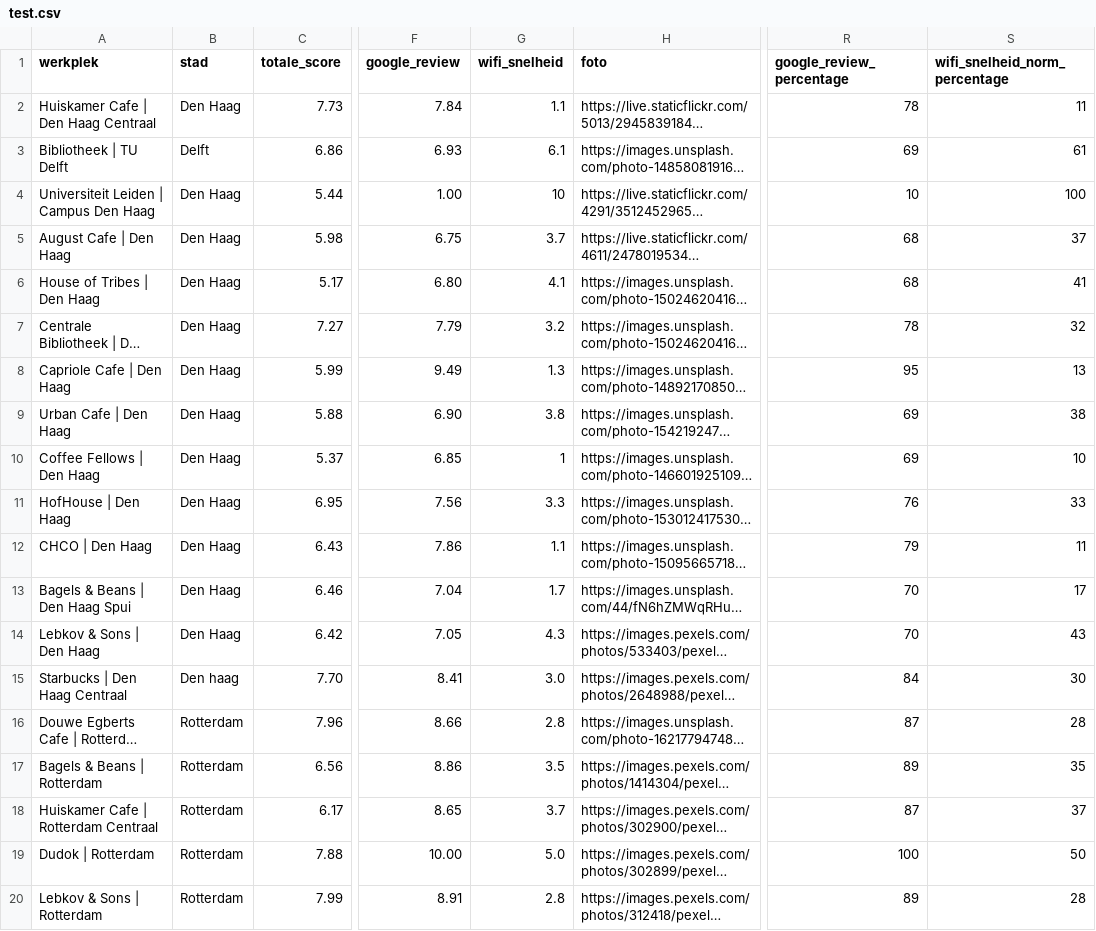
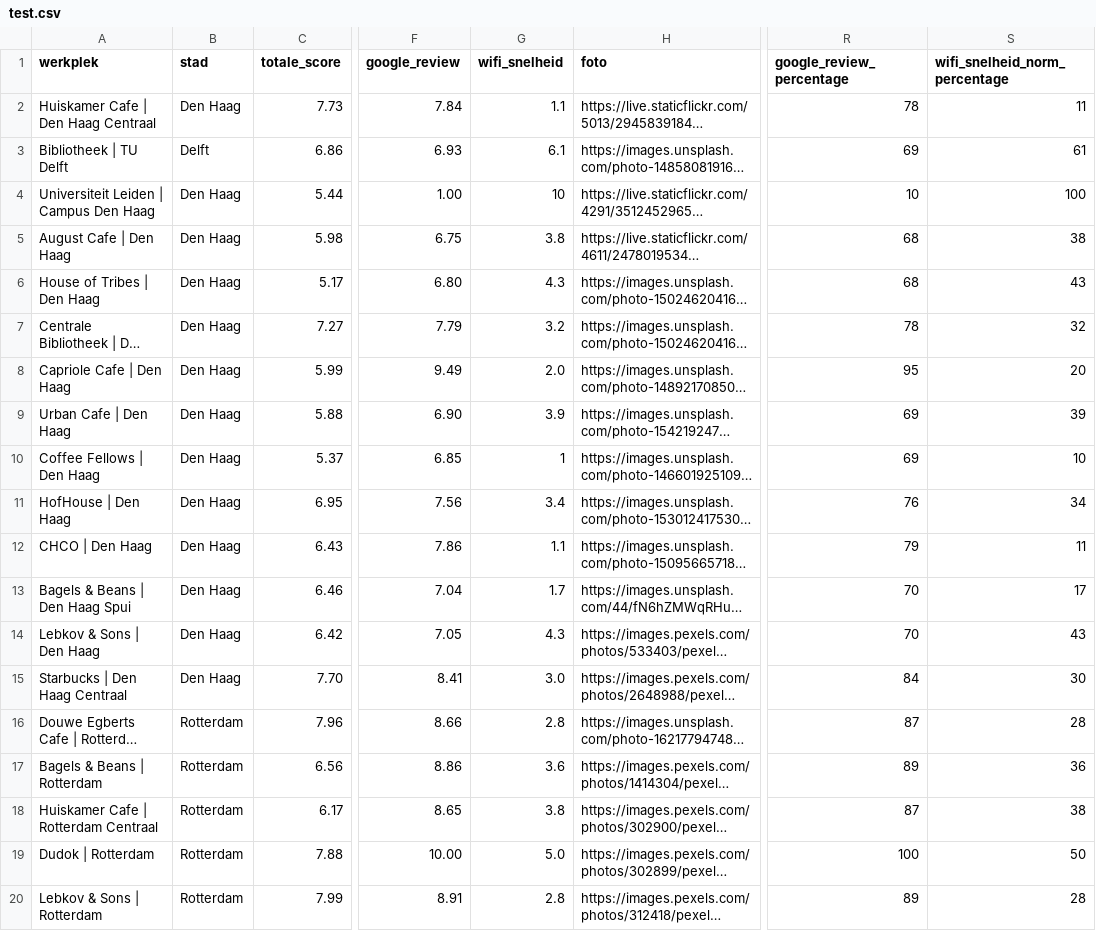
Before and after one commit to michiel015/studyplaces, a CSV file: test.csv, drawn as a sheet; only a part is shown, gaps mark what is left out; long unchanged cells end in …; the diff covers the shown part only; the diff names each change by its address in the sheet, - before the commit and + after, or states it on an @@ line.

Commit message:
fixed mistakes in city names of data, added wishy-washy solution for filtering per city, added buttons that redirect to filtered data

```diff
--- a/test.csv
+++ b/test.csv
-G5 (wifi_snelheid): 3.7
+G5 (wifi_snelheid): 3.8
-S5 (wifi_snelheid_norm_percentage): 37
+S5 (wifi_snelheid_norm_percentage): 38
-G6 (wifi_snelheid): 4.1
+G6 (wifi_snelheid): 4.3
-S6 (wifi_snelheid_norm_percentage): 41
+S6 (wifi_snelheid_norm_percentage): 43
-G8 (wifi_snelheid): 1.3
+G8 (wifi_snelheid): 2.0
-S8 (wifi_snelheid_norm_percentage): 13
+S8 (wifi_snelheid_norm_percentage): 20
-G9 (wifi_snelheid): 3.8
+G9 (wifi_snelheid): 3.9
-S9 (wifi_snelheid_norm_percentage): 38
+S9 (wifi_snelheid_norm_percentage): 39
-G11 (wifi_snelheid): 3.3
+G11 (wifi_snelheid): 3.4
-S11 (wifi_snelheid_norm_percentage): 33
+S11 (wifi_snelheid_norm_percentage): 34
-B15 (stad): Den haag
+B15 (stad): Den Haag
-G17 (wifi_snelheid): 3.5
+G17 (wifi_snelheid): 3.6
-S17 (wifi_snelheid_norm_percentage): 35
+S17 (wifi_snelheid_norm_percentage): 36
-G18 (wifi_snelheid): 3.7
+G18 (wifi_snelheid): 3.8
-S18 (wifi_snelheid_norm_percentage): 37
+S18 (wifi_snelheid_norm_percentage): 38
```
Also changed, not shown: 23 edited cells elsewhere in this file, 4 other files.
